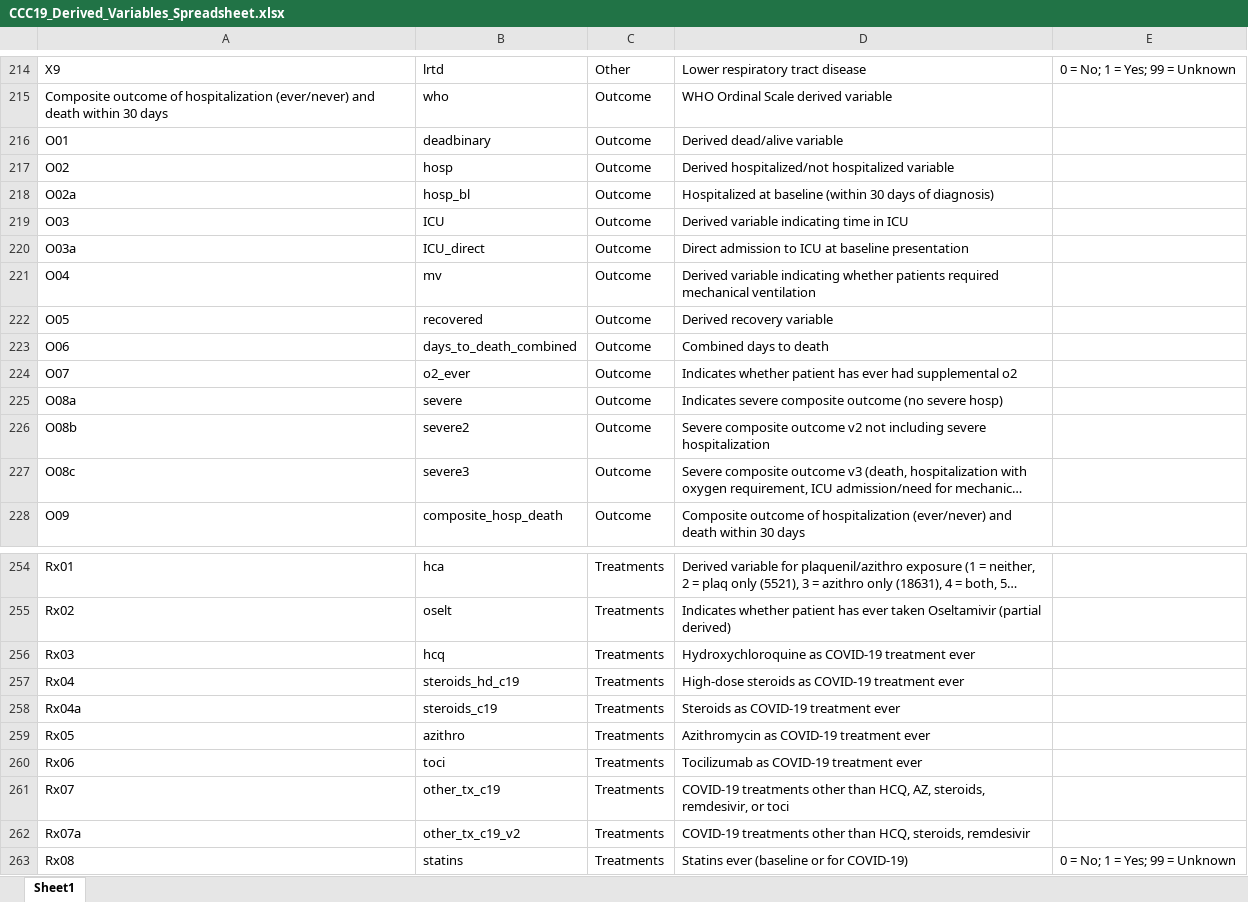
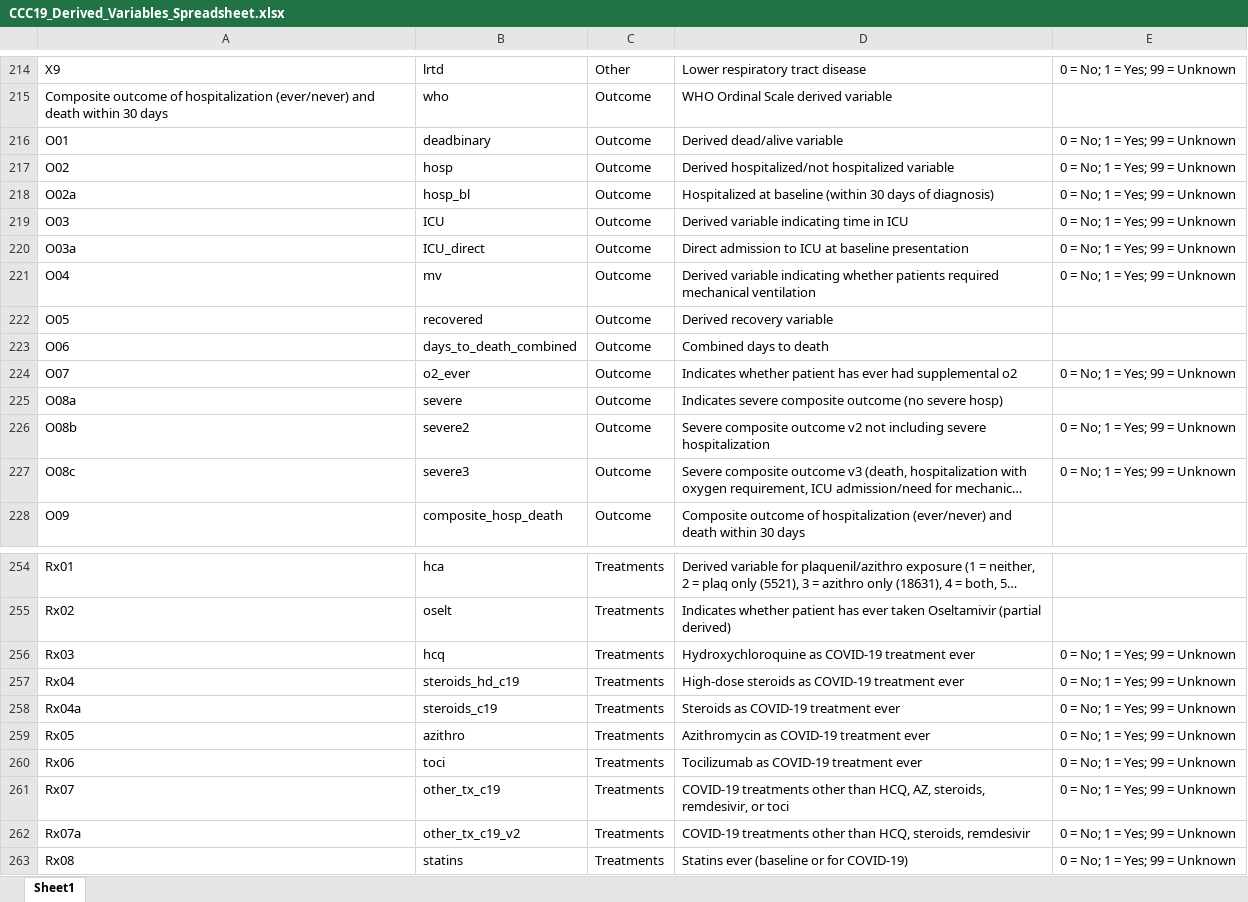
Before and after one commit to covidncancer/CCC19_dictionary, an Excel workbook: CCC19_Derived_Variables_Spreadsheet.xlsx, sheet Sheet1, drawn as a sheet; only a part is shown, gaps mark what is left out; long unchanged cells end in …; values as stored, in another font and other column widths than the file's, no borders; table styles not drawn; the diff covers the shown part only; the diff names each change by its address in the sheet, - before the commit and + after, or states it on an @@ line.

```diff
--- a/CCC19_Derived_Variables_Spreadsheet.xlsx (sheet Sheet1)
+++ b/CCC19_Derived_Variables_Spreadsheet.xlsx (sheet Sheet1)
-E216:E221: (empty)
+E216:E221: 0 = No; 1 = Yes; 99 = Unknown
-E224: (empty)
+E224: 0 = No; 1 = Yes; 99 = Unknown
-E226:E227: (empty)
+E226:E227: 0 = No; 1 = Yes; 99 = Unknown
-E256:E262: (empty)
+E256:E262: 0 = No; 1 = Yes; 99 = Unknown
```
Also changed, not shown: 21 edited cells elsewhere in this sheet, 1 other file.
